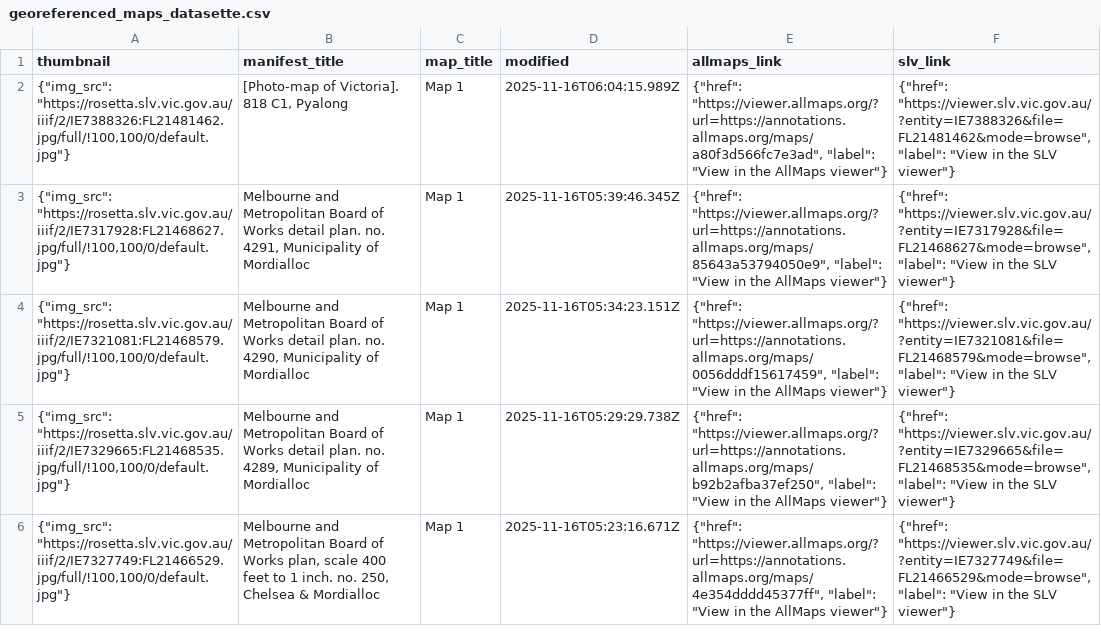
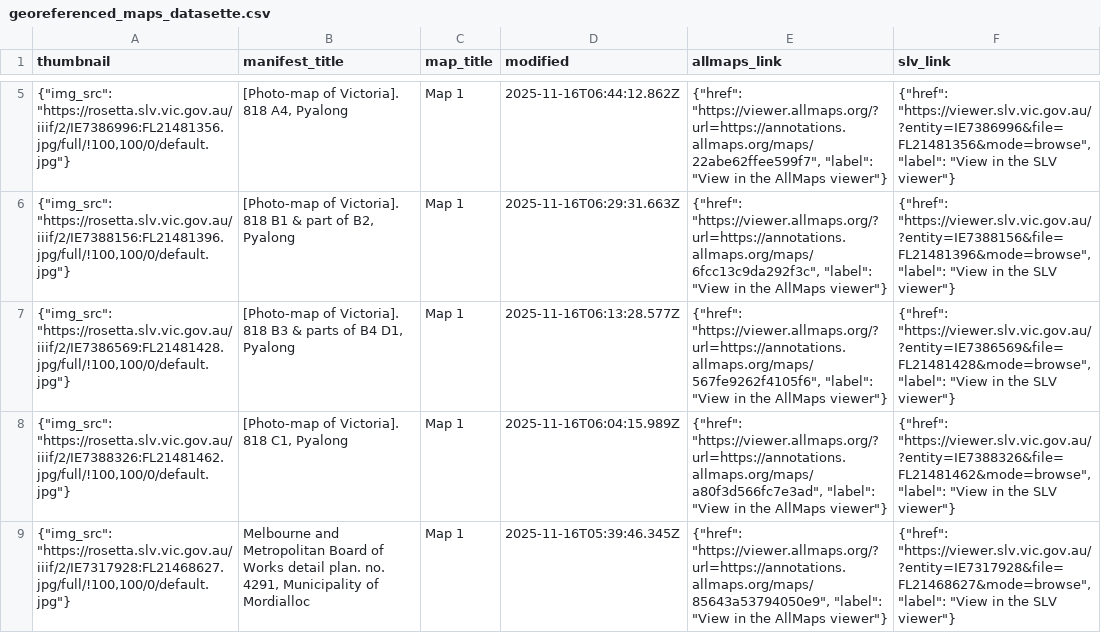
Before and after one commit to wragge/slv-allmaps, a CSV file: georeferenced_maps_datasette.csv, drawn as a sheet; only a part is shown, gaps mark what is left out; the shorter side is filled out with more unchanged rows; the diff covers the shown part only; the diff names each change by its address in the sheet, - before the commit and + after, or states it on an @@ line.

```diff
--- a/georeferenced_maps_datasette.csv
+++ b/georeferenced_maps_datasette.csv
+row 5: {"img_src": "https://rosetta.slv.vic.gov.au/iiif/2/IE7386996:FL21481356.jpg/full/!100,100/0/default.jpg"} | [Photo-map of Victoria]. 818 A4, Pyalong | Map 1 | 2025-11-16T06:44:12.862Z | {"href": "https://viewer.allmaps.org/?url=https://annotations.allmaps.org/maps/22abe62ffee599f7", "label": "View in the AllMaps viewer"} | {"href": "https://viewer.slv.vic.gov.au/?entity=IE7386996&file=FL21481356&mode=browse", "label": "View in the SLV viewer"}
+row 6: {"img_src": "https://rosetta.slv.vic.gov.au/iiif/2/IE7388156:FL21481396.jpg/full/!100,100/0/default.jpg"} | [Photo-map of Victoria]. 818 B1 & part of B2, Pyalong | Map 1 | 2025-11-16T06:29:31.663Z | {"href": "https://viewer.allmaps.org/?url=https://annotations.allmaps.org/maps/6fcc13c9da292f3c", "label": "View in the AllMaps viewer"} | {"href": "https://viewer.slv.vic.gov.au/?entity=IE7388156&file=FL21481396&mode=browse", "label": "View in the SLV viewer"}
+row 7: {"img_src": "https://rosetta.slv.vic.gov.au/iiif/2/IE7386569:FL21481428.jpg/full/!100,100/0/default.jpg"} | [Photo-map of Victoria]. 818 B3 & parts of B4 D1, Pyalong | Map 1 | 2025-11-16T06:13:28.577Z | {"href": "https://viewer.allmaps.org/?url=https://annotations.allmaps.org/maps/567fe9262f4105f6", "label": "View in the AllMaps viewer"} | {"href": "https://viewer.slv.vic.gov.au/?entity=IE7386569&file=FL21481428&mode=browse", "label": "View in the SLV viewer"}
```
Also changed, not shown: 3 added rows and 3 moved rows elsewhere in this file, georeferenced_maps.csv, 14 other files.
